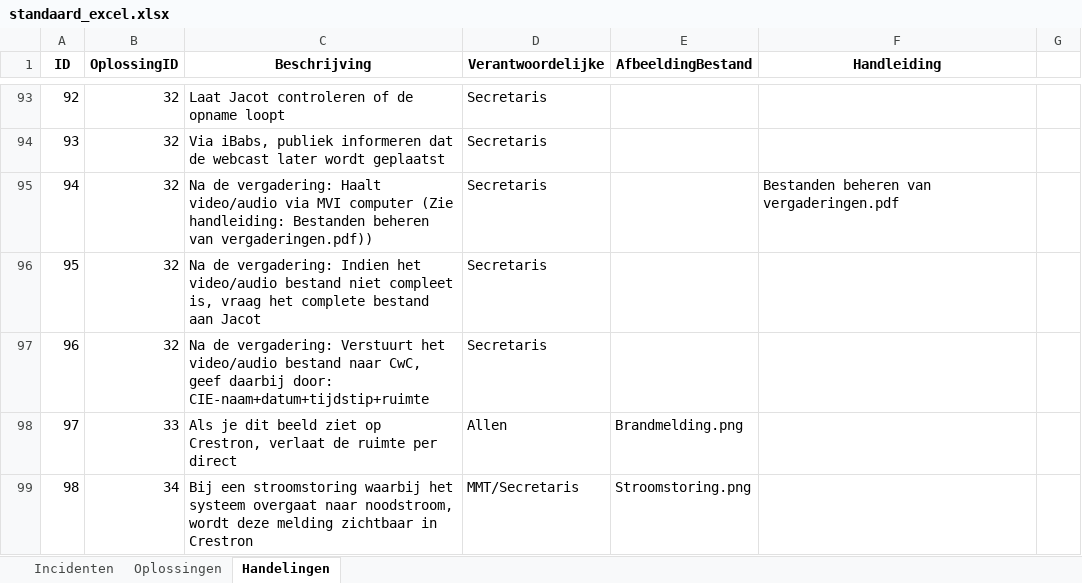
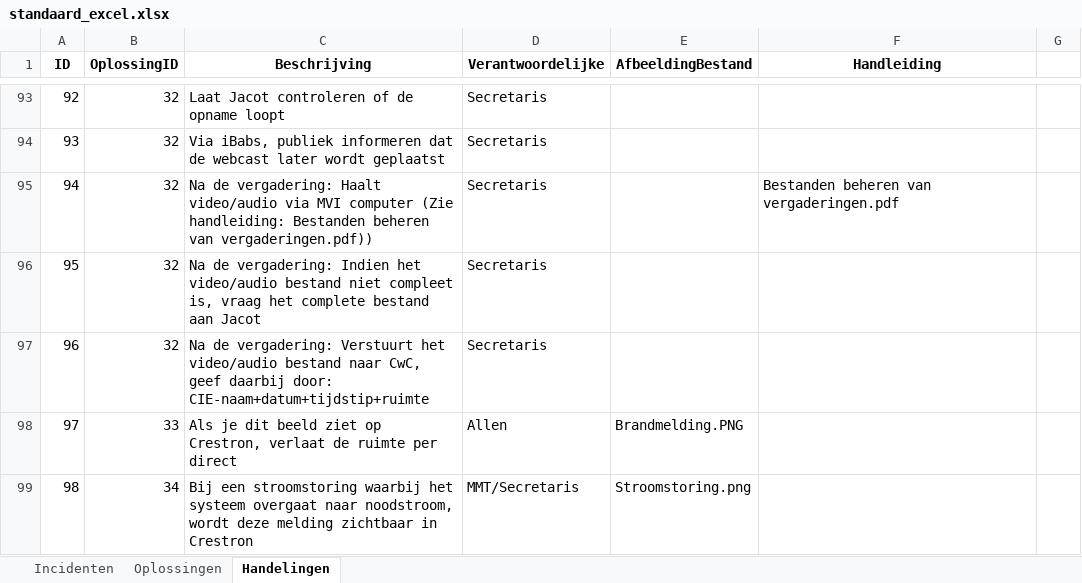
Before and after one commit to RosaAppAccount/AV-Incidenten-app, an Excel workbook: public/standaard_excel.xlsx, sheet Handelingen, drawn as a sheet; only a part is shown, gaps mark what is left out; values as stored, in another font and other column widths than the file's, no borders; the diff names each change by its address in the sheet, - before the commit and + after, or states it on an @@ line.

Commit message:
Add files via upload

```diff
--- a/public/standaard_excel.xlsx (sheet Handelingen)
+++ b/public/standaard_excel.xlsx (sheet Handelingen)
-E98 (AfbeeldingBestand): Brandmelding.png
+E98 (AfbeeldingBestand): Brandmelding.PNG
```
